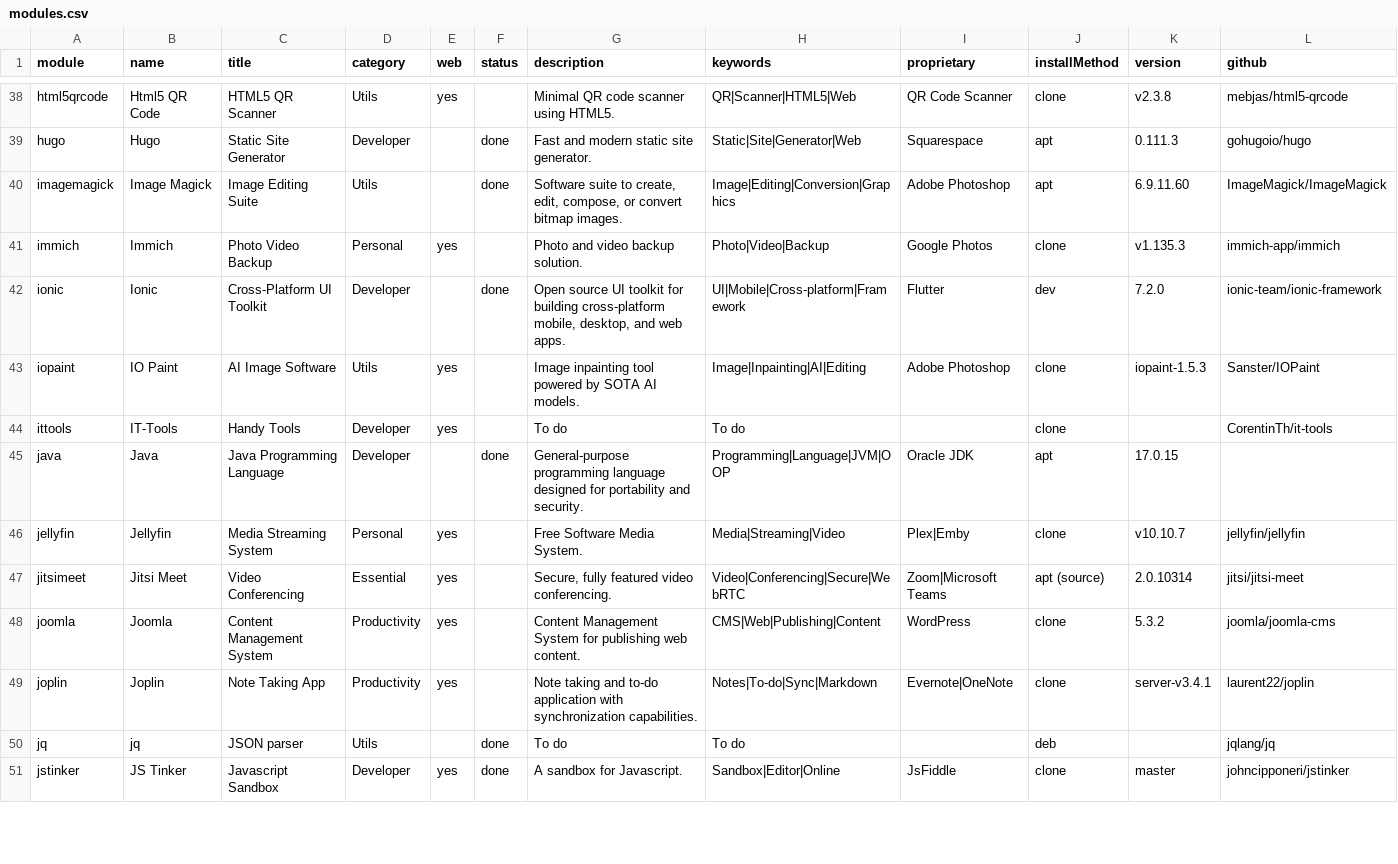
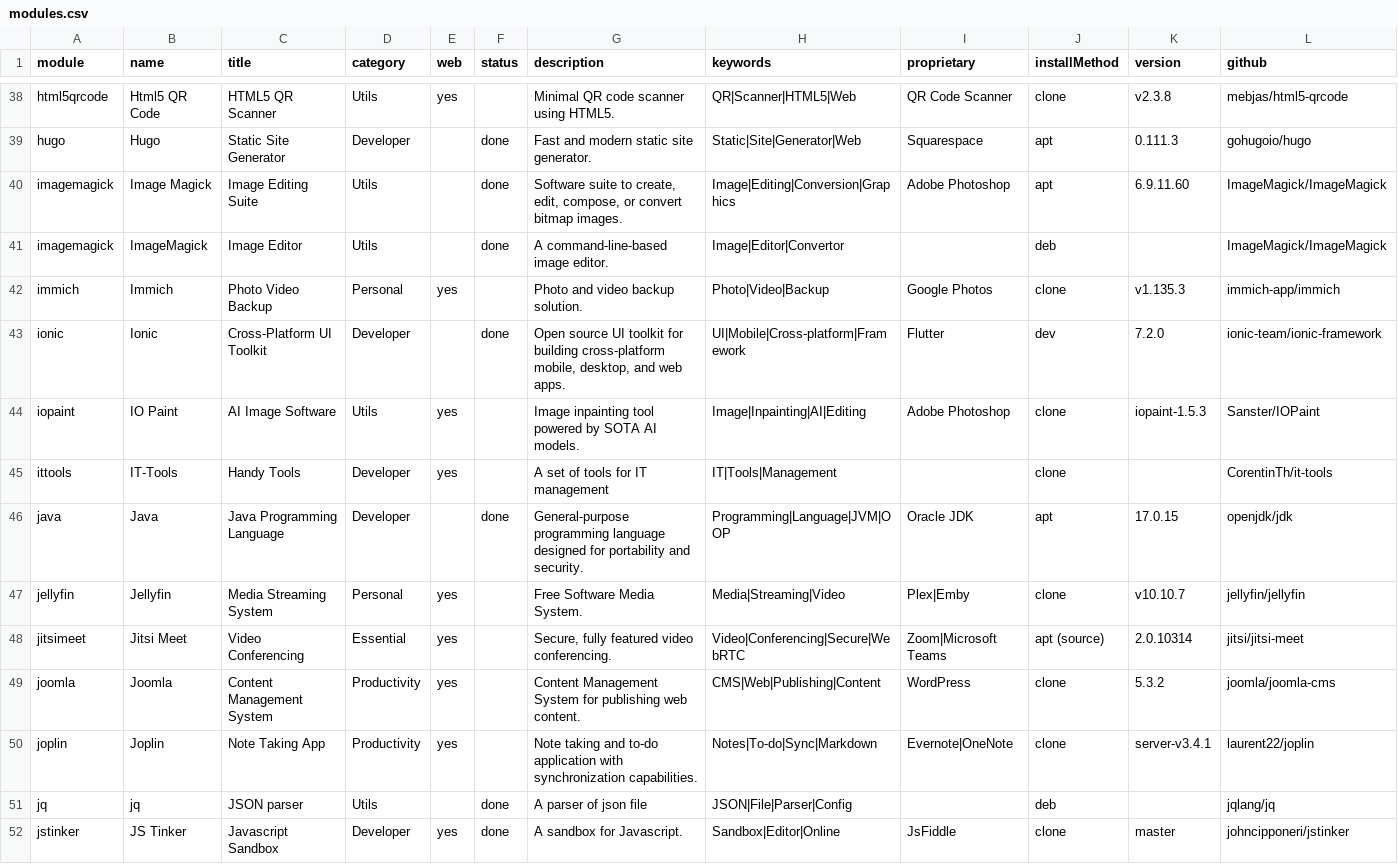
Before and after one commit to MyDongleCloud/Free, a CSV file: private/modules.csv, drawn as a sheet; only a part is shown, gaps mark what is left out; the diff covers the shown part only.

Commit message:
Update module CSV file

```diff
--- a/private/modules.csv
+++ b/private/modules.csv
@@ -40,2 +40,3 @@ hugo;Hugo;Static Site Generator;Developer;;done;Fast and modern static site gene
 imagemagick;Image Magick;Image Editing Suite;Utils;;done;Software suite to create, edit, compose, or convert bitmap images.;Image|Editing|Conversion|Graphics;Adobe Photoshop;apt;6.9.11.60;ImageMagick/ImageMagick
+imagemagick;ImageMagick;Image Editor;Utils;;done;A command-line-based image editor.;Image|Editor|Convertor;;deb;;ImageMagick/ImageMagick
 immich;Immich;Photo Video Backup;Personal;yes;;Photo and video backup solution.;Photo|Video|Backup;Google Photos;clone;v1.135.3;immich-app/immich
@@ -43,4 +44,4 @@ ionic;Ionic;Cross-Platform UI Toolkit;Developer;;done;Open source UI toolkit for
 iopaint;IO Paint;AI Image Software;Utils;yes;;Image inpainting tool powered by SOTA AI models.;Image|Inpainting|AI|Editing;Adobe Photoshop;clone;iopaint-1.5.3;Sanster/IOPaint
-ittools;IT-Tools;Handy Tools;Developer;yes;;To do;To do;;clone;;CorentinTh/it-tools
-java;Java;Java Programming Language;Developer;;done;General-purpose programming language designed for portability and security.;Programming|Language|JVM|OOP;Oracle JDK;apt;17.0.15;
+ittools;IT-Tools;Handy Tools;Developer;yes;;A set of tools for IT management;IT|Tools|Management;;clone;;CorentinTh/it-tools
+java;Java;Java Programming Language;Developer;;done;General-purpose programming language designed for portability and security.;Programming|Language|JVM|OOP;Oracle JDK;apt;17.0.15;openjdk/jdk
 jellyfin;Jellyfin;Media Streaming System;Personal;yes;;Free Software Media System.;Media|Streaming|Video;Plex|Emby;clone;v10.10.7;jellyfin/jellyfin
@@ -49,3 +50,3 @@ joomla;Joomla;Content Management System;Productivity;yes;;Content Management Sys
 joplin;Joplin;Note Taking App;Productivity;yes;;Note taking and to-do application with synchronization capabilities.;Notes|To-do|Sync|Markdown;Evernote|OneNote;clone;server-v3.4.1;laurent22/joplin
-jq;jq;JSON parser;Utils;;done;To do;To do;;deb;;jqlang/jq
+jq;jq;JSON parser;Utils;;done;A parser of json file;JSON|File|Parser|Config;;deb;;jqlang/jq
 jstinker;JS Tinker;Javascript Sandbox;Developer;yes;done;A sandbox for Javascript.;Sandbox|Editor|Online;JsFiddle;clone;master;johncipponeri/jstinker
```
Also changed, not shown: 4 added rows, 1 removed row, 1 moved row and 26 edited cells elsewhere in this file.
